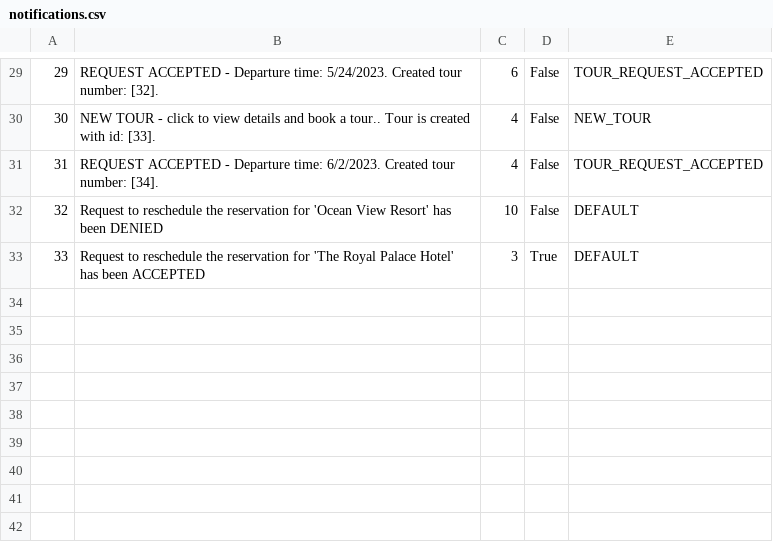
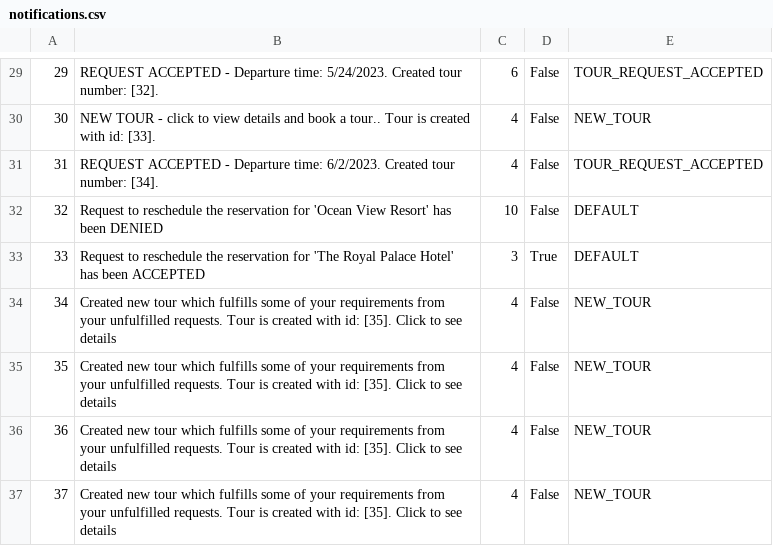
Before and after one commit to anastano/group-3-team-B, a CSV file: SIMS_HCI_Project/SIMS_HCI_Project/Resources/Database/notifications.csv, drawn as a sheet; only a part is shown, gaps mark what is left out.

```diff
--- a/SIMS_HCI_Project/SIMS_HCI_Project/Resources/Database/notifications.csv
+++ b/SIMS_HCI_Project/SIMS_HCI_Project/Resources/Database/notifications.csv
@@ -33 +33,5 @@
 33|Request to reschedule the reservation for 'The Royal Palace Hotel' has been ACCEPTED|3|True|DEFAULT
+34|Created new tour which fulfills some of your requirements from your unfulfilled requests. Tour is created with id: [35]. Click to see details|4|False|NEW_TOUR
+35|Created new tour which fulfills some of your requirements from your unfulfilled requests. Tour is created with id: [35]. Click to see details|4|False|NEW_TOUR
+36|Created new tour which fulfills some of your requirements from your unfulfilled requests. Tour is created with id: [35]. Click to see details|4|False|NEW_TOUR
+37|Created new tour which fulfills some of your requirements from your unfulfilled requests. Tour is created with id: [35]. Click to see details|4|False|NEW_TOUR
```
Also changed, not shown: SIMS_HCI_Project/SIMS_HCI_Project/Resources/Database/guesttourattendances.csv, SIMS_HCI_Project/SIMS_HCI_Project/Resources/Database/tourReservations.csv, 29 other files.
